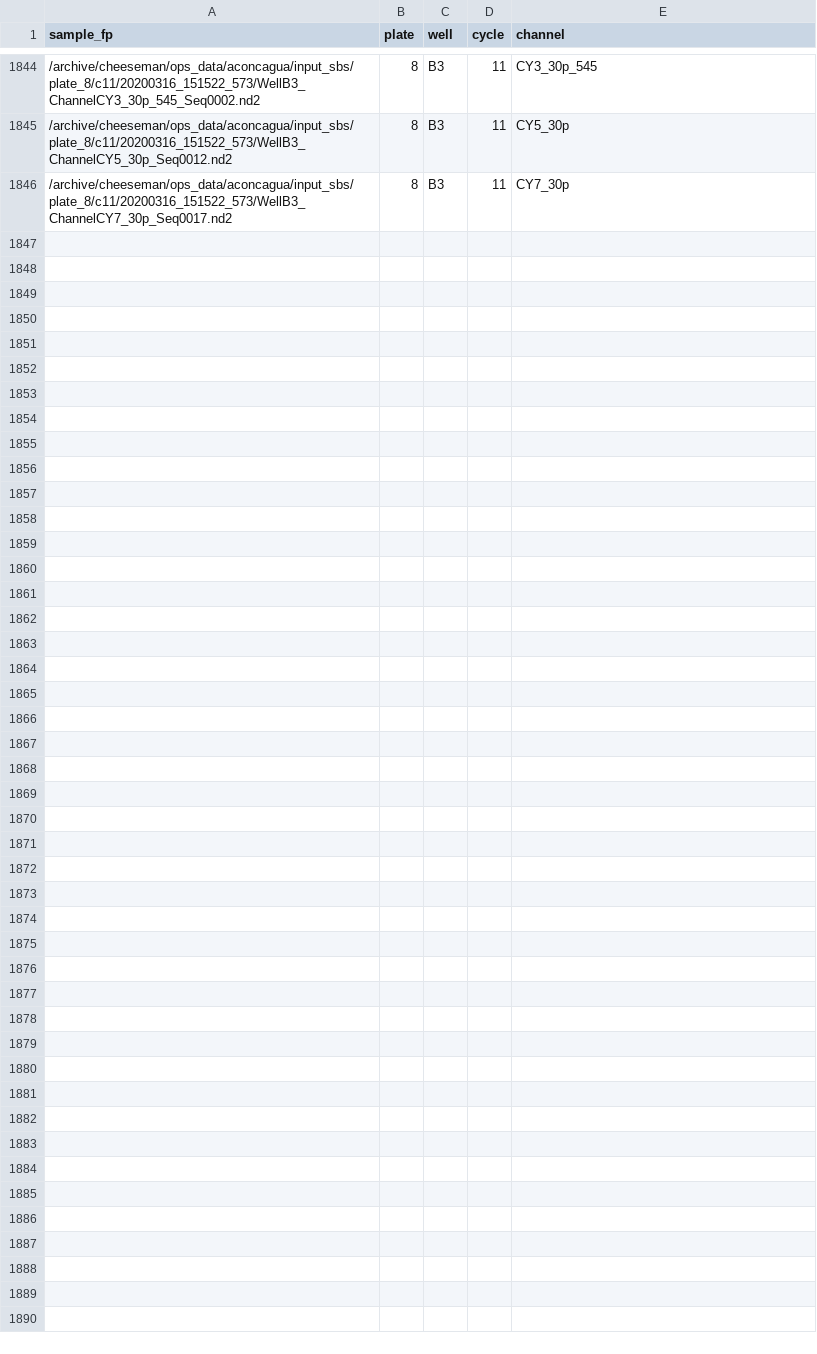
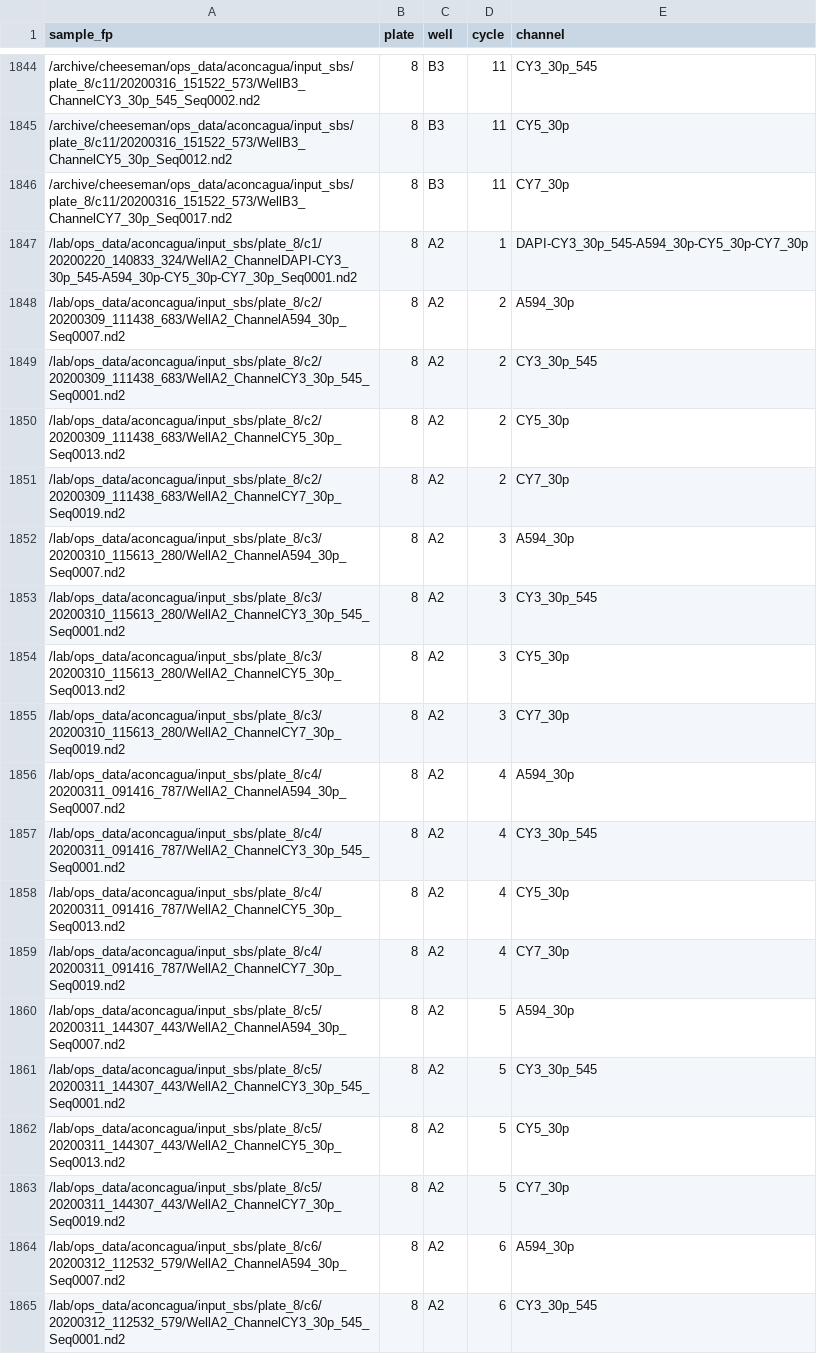
Before and after one commit to cheeseman-lab/aconcagua-analysis-new, a TSV file: analysis/config/sbs_samples.tsv, drawn as a sheet; only a part is shown, gaps mark what is left out; the diff covers the shown part only.

Commit message:
cleaned up inputs with extra well

```diff
--- a/analysis/config/sbs_samples.tsv
+++ b/analysis/config/sbs_samples.tsv
@@ -1846 +1846,20 @@ sample_fp	plate	well	cycle	channel
 /archive/cheeseman/ops_data/aconcagua/input_sbs/plate_8/c11/20200316_151522_573/WellB3_ChannelCY7_30p_Seq0017.nd2	8	B3	11	CY7_30p
+/lab/ops_data/aconcagua/input_sbs/plate_8/c1/20200220_140833_324/WellA2_ChannelDAPI-CY3_30p_545-A594_30p-CY5_30p-CY7_30p_Seq0001.nd2	8	A2	1	DAPI-CY3_30p_545-A594_30p-CY5_30p-CY7_30p
+/lab/ops_data/aconcagua/input_sbs/plate_8/c2/20200309_111438_683/WellA2_ChannelA594_30p_Seq0007.nd2	8	A2	2	A594_30p
+/lab/ops_data/aconcagua/input_sbs/plate_8/c2/20200309_111438_683/WellA2_ChannelCY3_30p_545_Seq0001.nd2	8	A2	2	CY3_30p_545
+/lab/ops_data/aconcagua/input_sbs/plate_8/c2/20200309_111438_683/WellA2_ChannelCY5_30p_Seq0013.nd2	8	A2	2	CY5_30p
+/lab/ops_data/aconcagua/input_sbs/plate_8/c2/20200309_111438_683/WellA2_ChannelCY7_30p_Seq0019.nd2	8	A2	2	CY7_30p
+/lab/ops_data/aconcagua/input_sbs/plate_8/c3/20200310_115613_280/WellA2_ChannelA594_30p_Seq0007.nd2	8	A2	3	A594_30p
+/lab/ops_data/aconcagua/input_sbs/plate_8/c3/20200310_115613_280/WellA2_ChannelCY3_30p_545_Seq0001.nd2	8	A2	3	CY3_30p_545
+/lab/ops_data/aconcagua/input_sbs/plate_8/c3/20200310_115613_280/WellA2_ChannelCY5_30p_Seq0013.nd2	8	A2	3	CY5_30p
+/lab/ops_data/aconcagua/input_sbs/plate_8/c3/20200310_115613_280/WellA2_ChannelCY7_30p_Seq0019.nd2	8	A2	3	CY7_30p
+/lab/ops_data/aconcagua/input_sbs/plate_8/c4/20200311_091416_787/WellA2_ChannelA594_30p_Seq0007.nd2	8	A2	4	A594_30p
+/lab/ops_data/aconcagua/input_sbs/plate_8/c4/20200311_091416_787/WellA2_ChannelCY3_30p_545_Seq0001.nd2	8	A2	4	CY3_30p_545
+/lab/ops_data/aconcagua/input_sbs/plate_8/c4/20200311_091416_787/WellA2_ChannelCY5_30p_Seq0013.nd2	8	A2	4	CY5_30p
+/lab/ops_data/aconcagua/input_sbs/plate_8/c4/20200311_091416_787/WellA2_ChannelCY7_30p_Seq0019.nd2	8	A2	4	CY7_30p
+/lab/ops_data/aconcagua/input_sbs/plate_8/c5/20200311_144307_443/WellA2_ChannelA594_30p_Seq0007.nd2	8	A2	5	A594_30p
+/lab/ops_data/aconcagua/input_sbs/plate_8/c5/20200311_144307_443/WellA2_ChannelCY3_30p_545_Seq0001.nd2	8	A2	5	CY3_30p_545
+/lab/ops_data/aconcagua/input_sbs/plate_8/c5/20200311_144307_443/WellA2_ChannelCY5_30p_Seq0013.nd2	8	A2	5	CY5_30p
+/lab/ops_data/aconcagua/input_sbs/plate_8/c5/20200311_144307_443/WellA2_ChannelCY7_30p_Seq0019.nd2	8	A2	5	CY7_30p
+/lab/ops_data/aconcagua/input_sbs/plate_8/c6/20200312_112532_579/WellA2_ChannelA594_30p_Seq0007.nd2	8	A2	6	A594_30p
+/lab/ops_data/aconcagua/input_sbs/plate_8/c6/20200312_112532_579/WellA2_ChannelCY3_30p_545_Seq0001.nd2	8	A2	6	CY3_30p_545
```
Also changed, not shown: 18 added rows elsewhere in this file, analysis/config/merge_combo.tsv, analysis/config/phenotype_samples.tsv, 2 other files.
